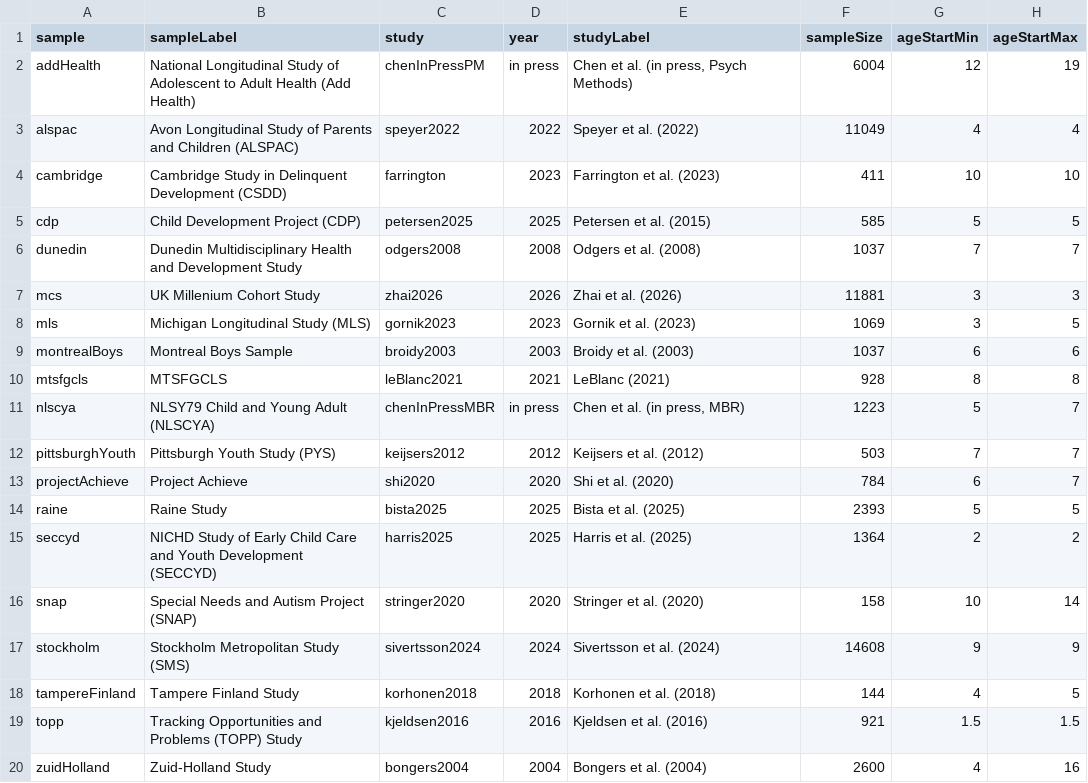
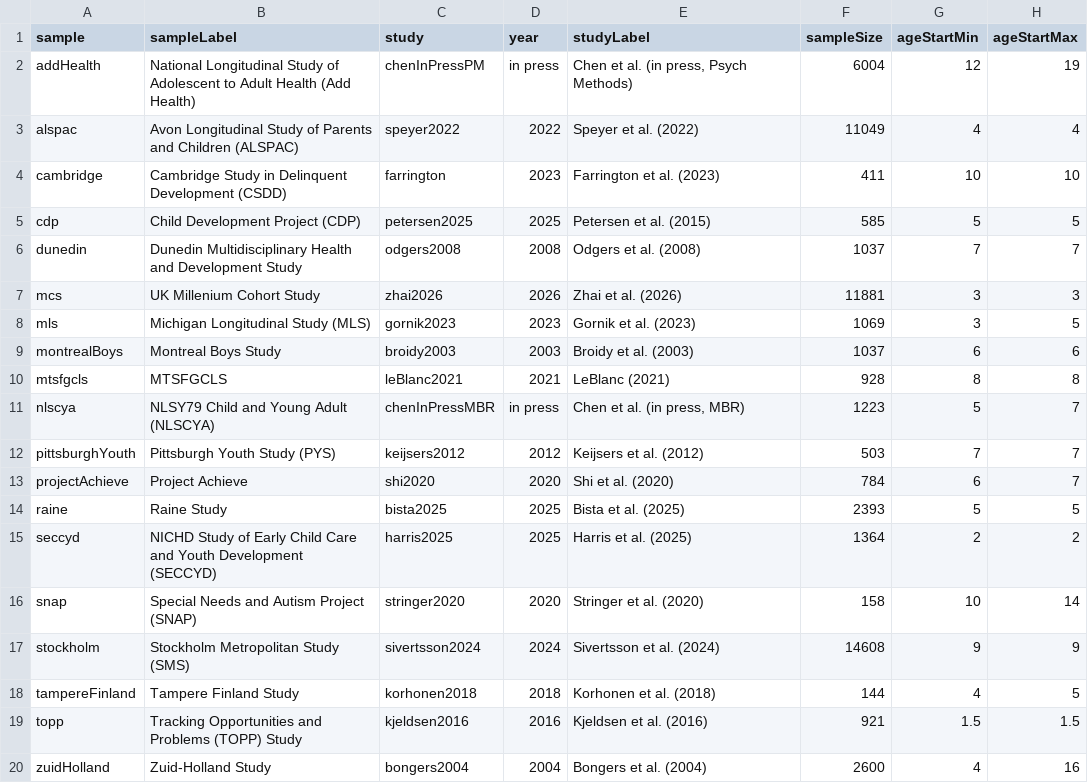
Before and after one commit to DevPsyLab/studying-psychopathology-development-lifespan, a CSV file: Data/longitudinalExternalizingStudies.csv, drawn as a sheet; only a part is shown; the diff names each change by its address in the sheet, - before the commit and + after, or states it on an @@ line.

Commit message:
20260616 - study name

```diff
--- a/Data/longitudinalExternalizingStudies.csv
+++ b/Data/longitudinalExternalizingStudies.csv
-B9 (sampleLabel): Montreal Boys Sample
+B9 (sampleLabel): Montreal Boys Study
```
